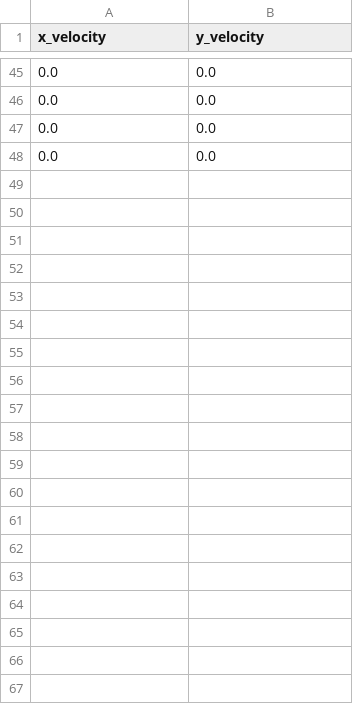
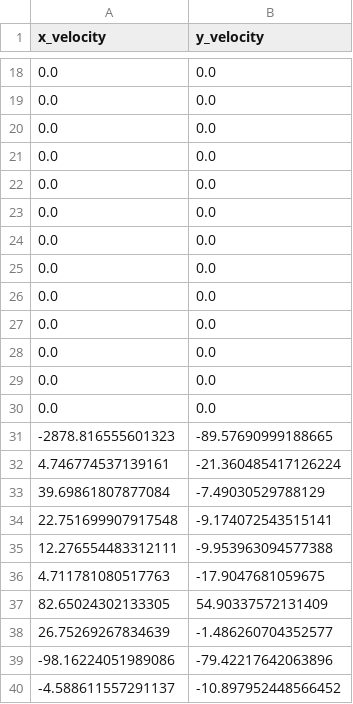
Before and after one commit to danielrosenthal0/frolf, a CSV file: velocities.csv, drawn as a sheet; only a part is shown, gaps mark what is left out; the diff covers the shown part only; the diff names each change by its address in the sheet, - before the commit and + after, or states it on an @@ line.

```diff
--- a/velocities.csv
+++ b/velocities.csv
+row 22: 0.0 | 0.0
+row 23: 0.0 | 0.0
+row 24: 0.0 | 0.0
+row 25: 0.0 | 0.0
+row 26: 0.0 | 0.0
+row 27: 0.0 | 0.0
+row 28: 0.0 | 0.0
+row 29: 0.0 | 0.0
+row 30: 0.0 | 0.0
+row 31: -2878.816555601323 | -89.57690999188665
+row 32: 4.746774537139161 | -21.360485417126224
+row 33: 39.69861807877084 | -7.49030529788129
+row 34: 22.751699907917548 | -9.174072543515141
+row 35: 12.276554483312111 | -9.953963094577388
+row 36: 4.711781080517763 | -17.9047681059675
+row 37: 82.65024302133305 | 54.90337572131409
+row 38: 26.75269267834639 | -1.486260704352577
+row 39: -98.16224051989086 | -79.42217642063896
+row 40: -4.588611557291137 | -10.897952448566452
```
Also changed, not shown: 10 added rows and 27 removed rows elsewhere in this file, 2 other files.
